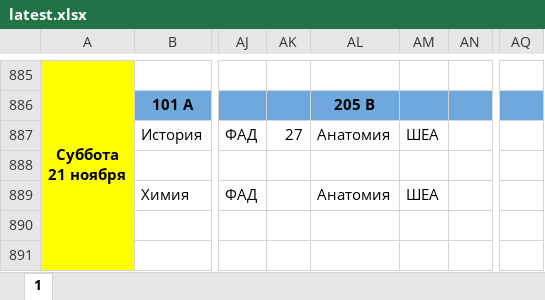
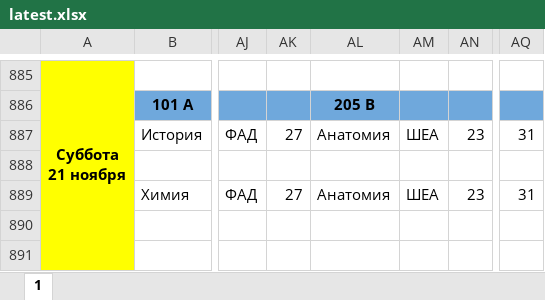
Before and after one commit to koovarem-byte/puls, an Excel workbook: cache/latest.xlsx, sheet 1, drawn as a sheet; only a part is shown, gaps mark what is left out; values as stored, in another font and other column widths than the file's, no borders; charts and pictures not drawn; the diff names each change by its address in the sheet, - before the commit and + after, or states it on an @@ line.

```diff
--- a/cache/latest.xlsx (sheet 1)
+++ b/cache/latest.xlsx (sheet 1)
-AN887: (empty)
+AN887: 23
-AQ887: (empty)
+AQ887: 31
-AK889: (empty)
+AK889: 27
-AN889: (empty)
+AN889: 23
-AQ889: (empty)
+AQ889: 31
```
Also changed, not shown: 2 other files.
